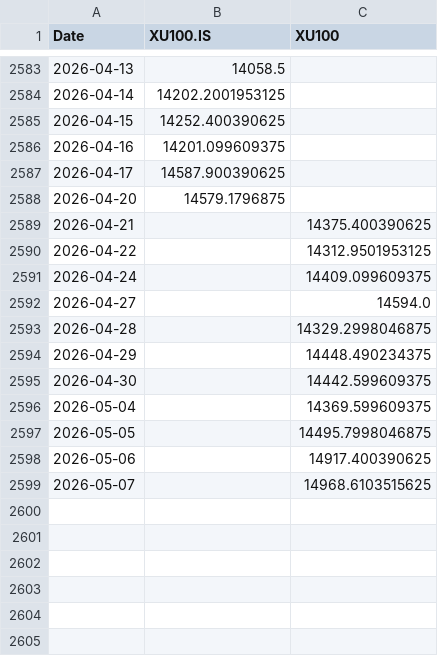
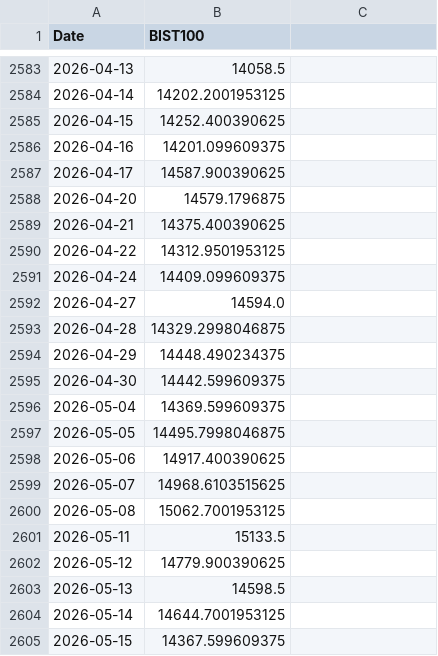
Before and after one commit to Yusufygc/YapayZeka_ile_Hisse_Fiyat_Tahmini, a CSV file: data/macro/BIST100.csv, drawn as a sheet; only a part is shown, gaps mark what is left out; the diff names each change by its address in the sheet, - before the commit and + after, or states it on an @@ line.

Commit message:
data: Veri seti güncellendi ve makro ekonomik göstergeler eklendi
- BIST100, USDTRY ve ASTOR veri setleri üzerinde güncellemeler yapıldı.

```diff
--- a/data/macro/BIST100.csv
+++ b/data/macro/BIST100.csv
-B1: XU100.IS
+B1: BIST100
-C1: XU100
+C1: (empty)
-B2589 (BIST100): (empty)
+B2589 (BIST100): 14375.400390625
-C2589: 14375.400390625
+C2589: (empty)
-B2590 (BIST100): (empty)
+B2590 (BIST100): 14312.9501953125
-C2590: 14312.9501953125
+C2590: (empty)
-B2591 (BIST100): (empty)
+B2591 (BIST100): 14409.099609375
-C2591: 14409.099609375
+C2591: (empty)
-B2592 (BIST100): (empty)
+B2592 (BIST100): 14594.0
-C2592: 14594.0
+C2592: (empty)
-B2593 (BIST100): (empty)
+B2593 (BIST100): 14329.2998046875
-C2593: 14329.2998046875
+C2593: (empty)
-B2594 (BIST100): (empty)
+B2594 (BIST100): 14448.490234375
-C2594: 14448.490234375
+C2594: (empty)
-B2595 (BIST100): (empty)
+B2595 (BIST100): 14442.599609375
-C2595: 14442.599609375
+C2595: (empty)
-B2596 (BIST100): (empty)
+B2596 (BIST100): 14369.599609375
-C2596: 14369.599609375
+C2596: (empty)
-B2597 (BIST100): (empty)
+B2597 (BIST100): 14495.7998046875
-C2597: 14495.7998046875
+C2597: (empty)
-B2598 (BIST100): (empty)
+B2598 (BIST100): 14917.400390625
-C2598: 14917.400390625
+C2598: (empty)
-B2599 (BIST100): (empty)
+B2599 (BIST100): 14968.6103515625
-C2599: 14968.6103515625
+C2599: (empty)
+row 2600: 2026-05-08 | 15062.7001953125
+row 2601: 2026-05-11 | 15133.5
+row 2602: 2026-05-12 | 14779.900390625
+row 2603: 2026-05-13 | 14598.5
+row 2604: 2026-05-14 | 14644.7001953125
+row 2605: 2026-05-15 | 14367.599609375
```
Also changed, not shown: data/ASTOR.csv, data/macro/USDTRY.csv.
